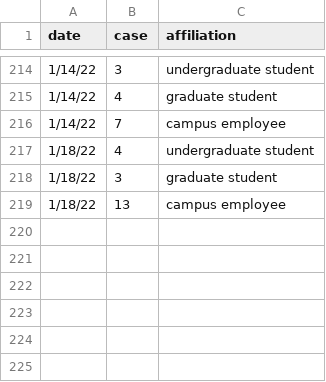
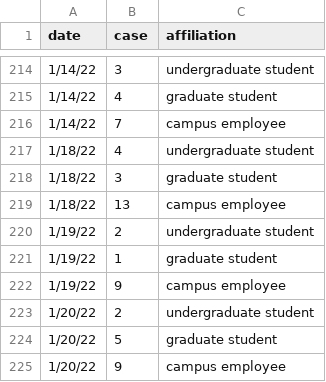
Before and after one commit to lealiaxiong/Caltech_Covid19, a CSV file: caltech_covid_cases.csv, drawn as a sheet; only a part is shown, gaps mark what is left out.

```diff
--- a/caltech_covid_cases.csv
+++ b/caltech_covid_cases.csv
@@ -219 +219,7 @@ date,case,affiliation
 1/18/22,13,campus employee
+1/19/22,2,undergraduate student
+1/19/22,1,graduate student
+1/19/22,9,campus employee
+1/20/22,2,undergraduate student
+1/20/22,5,graduate student
+1/20/22,9,campus employee
```
Also changed, not shown: 3 other files.
